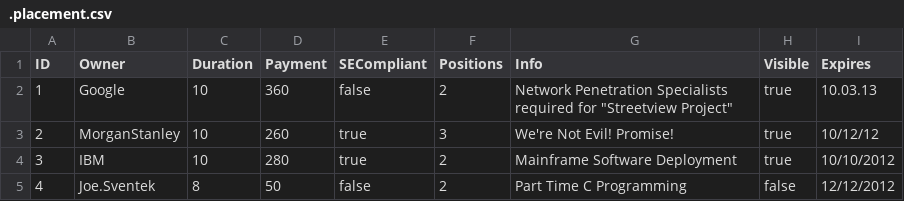
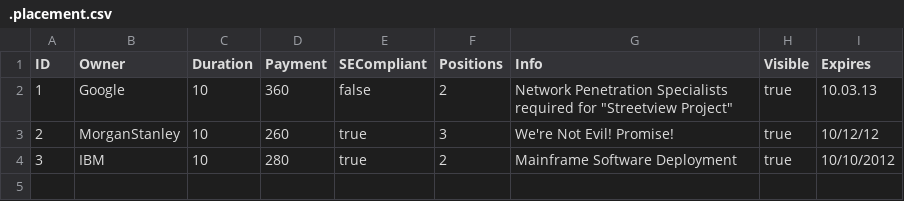
Before and after one commit to dantomosoiu/PSD3, a CSV file: 7. Prototype/.placement.csv, drawn as a sheet; the diff names each change by its address in the sheet, - before the commit and + after, or states it on an @@ line.

```diff
--- a/7. Prototype/.placement.csv
+++ b/7. Prototype/.placement.csv
-row 5: 4 | Joe.Sventek | 8 | 50 | false | 2 | Part Time C Programming | false | 12/12/2012
```
Also changed, not shown: 7. Prototype/.users.csv, 3 other files.
